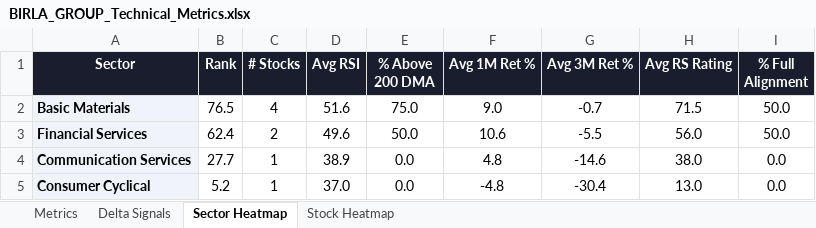
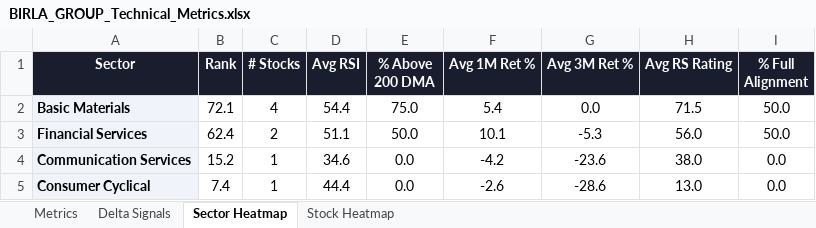
Before and after one commit to RanjitChennai/market-reports, an Excel workbook: BIRLA_GROUP_Technical_Metrics.xlsx, sheet Sector Heatmap, drawn as a sheet; values as stored, in another font and other column widths than the file's, no borders; conditional formats not drawn; the diff names each change by its address in the sheet, - before the commit and + after, or states it on an @@ line.

```diff
--- a/BIRLA_GROUP_Technical_Metrics.xlsx (sheet Sector Heatmap)
+++ b/BIRLA_GROUP_Technical_Metrics.xlsx (sheet Sector Heatmap)
-B2 (Rank): 76.5
+B2 (Rank): 72.1
-D2 (Avg RSI): 51.6
+D2 (Avg RSI): 54.4
-F2 (Avg 1M Ret %): 9.0
+F2 (Avg 1M Ret %): 5.4
-G2 (Avg 3M Ret %): -0.7
+G2 (Avg 3M Ret %): 0.0
-D3 (Avg RSI): 49.6
+D3 (Avg RSI): 51.1
-F3 (Avg 1M Ret %): 10.6
+F3 (Avg 1M Ret %): 10.1
-G3 (Avg 3M Ret %): -5.5
+G3 (Avg 3M Ret %): -5.3
-B4 (Rank): 27.7
+B4 (Rank): 15.2
-D4 (Avg RSI): 38.9
+D4 (Avg RSI): 34.6
-F4 (Avg 1M Ret %): 4.8
+F4 (Avg 1M Ret %): -4.2
-G4 (Avg 3M Ret %): -14.6
+G4 (Avg 3M Ret %): -23.6
-B5 (Rank): 5.2
+B5 (Rank): 7.4
-D5 (Avg RSI): 37.0
+D5 (Avg RSI): 44.4
-F5 (Avg 1M Ret %): -4.8
+F5 (Avg 1M Ret %): -2.6
-G5 (Avg 3M Ret %): -30.4
+G5 (Avg 3M Ret %): -28.6
```
Also changed, not shown: sheet Metrics, sheet Delta Signals, sheet Stock Heatmap.
